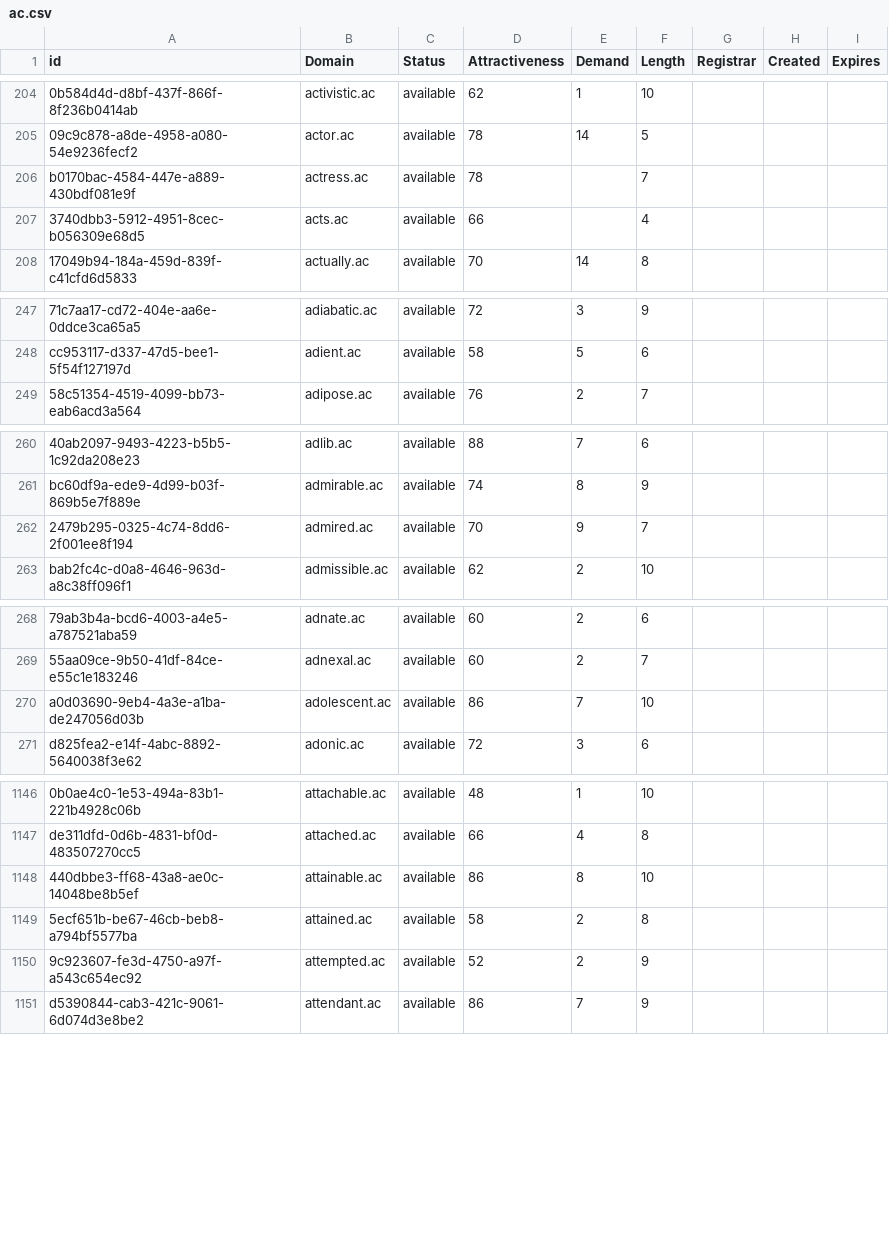
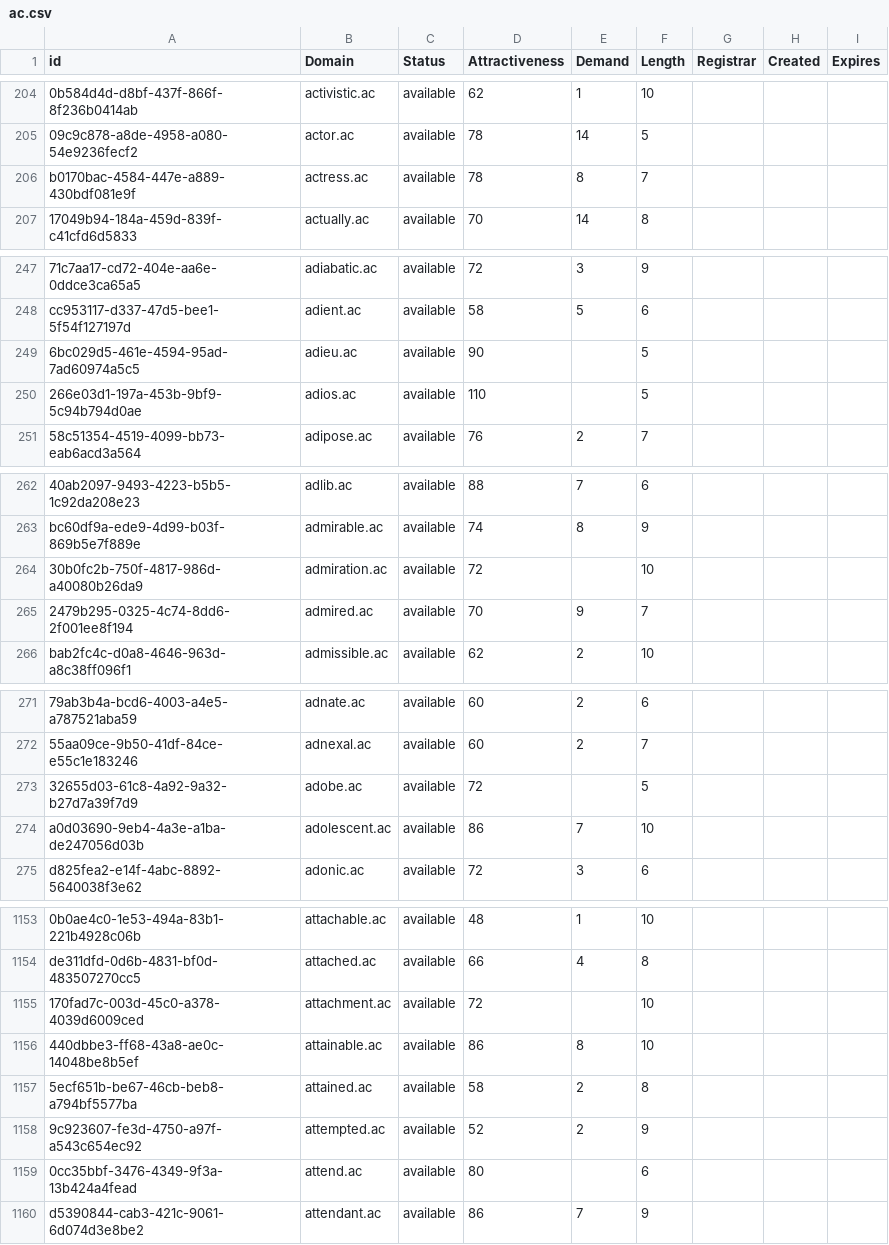
Before and after one commit to UniqueDomains/ac-oneword-domains, a CSV file: ac.csv, drawn as a sheet; only a part is shown, gaps mark what is left out; removed rows and columns are numbered as before the commit, all else as after; the diff covers the shown part only; the diff names each change by its address in the sheet, - before the commit and + after, or states it on an @@ line.

```diff
--- a/ac.csv
+++ b/ac.csv
-E206 (Demand): (empty)
+E206 (Demand): 8
-row 207: 3740dbb3-5912-4951-8cec-b056309e68d5 | acts.ac | available | 66 |  | 4
+row 249: 6bc029d5-461e-4594-95ad-7ad60974a5c5 | adieu.ac | available | 90 |  | 5
+row 250: 266e03d1-197a-453b-9bf9-5c94b794d0ae | adios.ac | available | 110 |  | 5
+row 264: 30b0fc2b-750f-4817-986d-a40080b26da9 | admiration.ac | available | 72 |  | 10
+row 273: 32655d03-61c8-4a92-9a32-b27d7a39f7d9 | adobe.ac | available | 72 |  | 5
+row 1155: 170fad7c-003d-45c0-a378-4039d6009ced | attachment.ac | available | 72 |  | 10
+row 1159: 0cc35bbf-3476-4349-9f3a-13b424a4fead | attend.ac | available | 80 |  | 6
```
Also changed, not shown: 24 added rows, 1 removed row and 26 edited cells elsewhere in this file, 2 other files.
